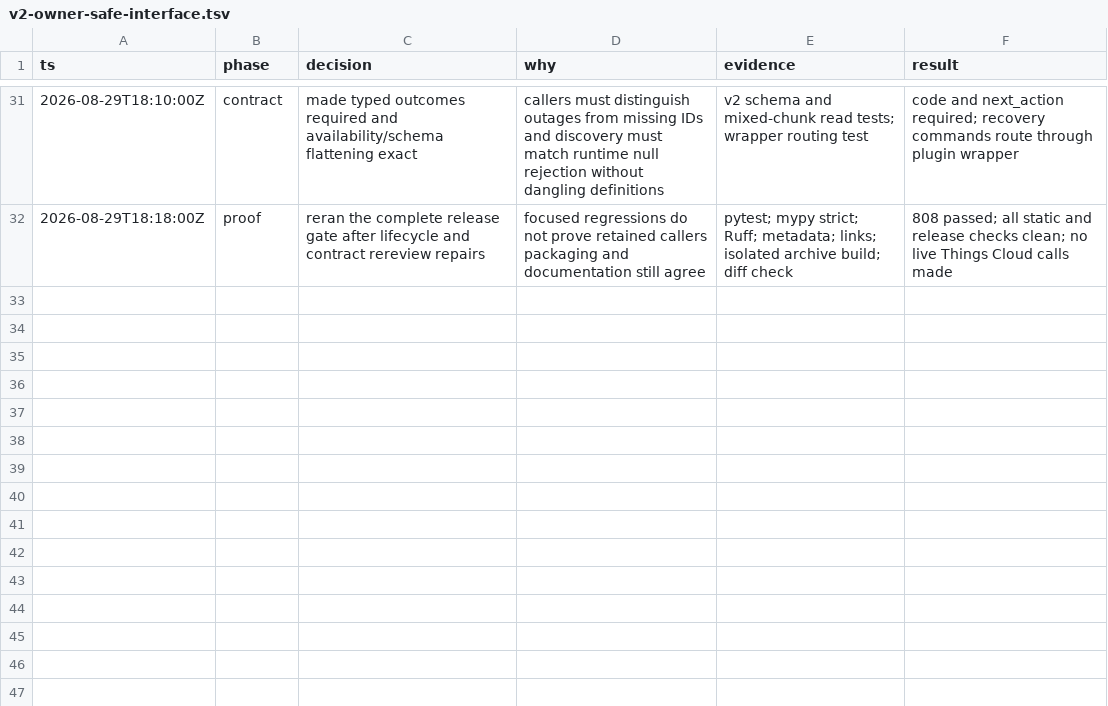
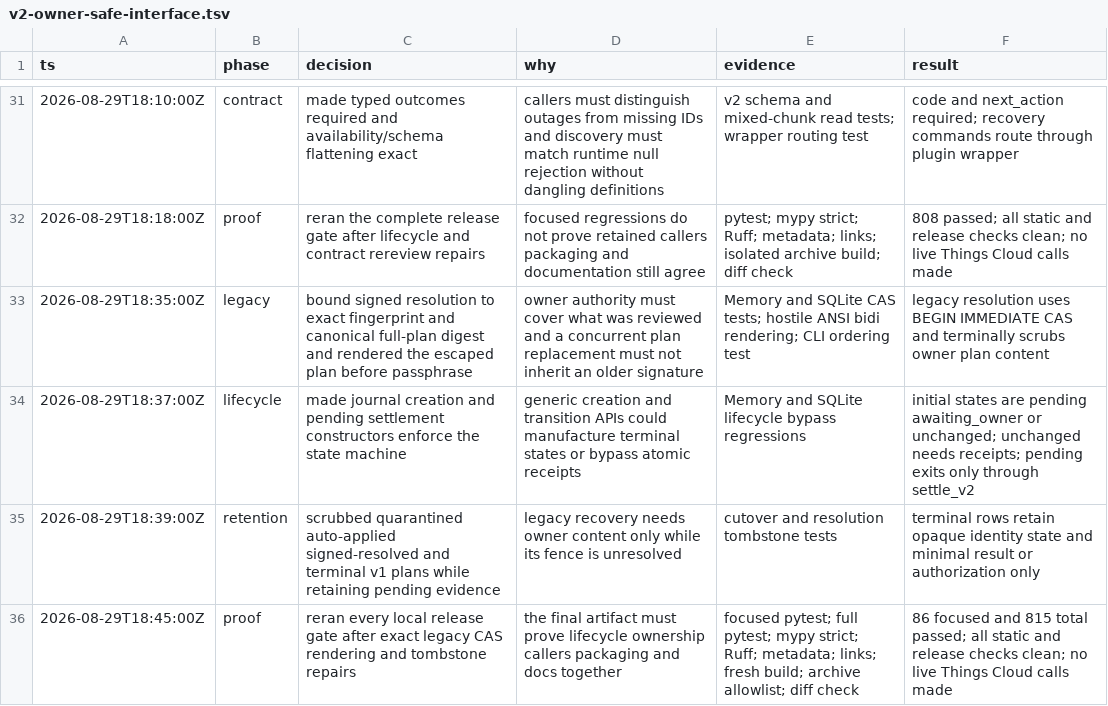
Before and after one commit to matsvarn/things3-orchestrator, a TSV file: .audit/v2-owner-safe-interface.tsv, drawn as a sheet; only a part is shown, gaps mark what is left out; the diff names each change by its address in the sheet, - before the commit and + after, or states it on an @@ line.

Commit message:
fix: bind and tombstone legacy recovery

```diff
--- a/.audit/v2-owner-safe-interface.tsv
+++ b/.audit/v2-owner-safe-interface.tsv
+row 33: 2026-08-29T18:35:00Z | legacy | bound signed resolution to exact fingerprint and canonical full-plan digest and rendered the escaped plan before passphrase | owner authority must cover what was reviewed and a concurrent plan replacement must not inherit an older signature | Memory and SQLite CAS tests; hostile ANSI bidi rendering; CLI ordering test | legacy resolution uses BEGIN IMMEDIATE CAS and terminally scrubs owner plan content
+row 34: 2026-08-29T18:37:00Z | lifecycle | made journal creation and pending settlement constructors enforce the state machine | generic creation and transition APIs could manufacture terminal states or bypass atomic receipts | Memory and SQLite lifecycle bypass regressions | initial states are pending awaiting_owner or unchanged; unchanged needs receipts; pending exits only through settle_v2
+row 35: 2026-08-29T18:39:00Z | retention | scrubbed quarantined auto-applied signed-resolved and terminal v1 plans while retaining pending evidence | legacy recovery needs owner content only while its fence is unresolved | cutover and resolution tombstone tests | terminal rows retain opaque identity state and minimal result or authorization only
+row 36: 2026-08-29T18:45:00Z | proof | reran every local release gate after exact legacy CAS rendering and tombstone repairs | the final artifact must prove lifecycle ownership callers packaging and docs together | focused pytest; full pytest; mypy strict; Ruff; metadata; links; fresh build; archive allowlist; diff check | 86 focused and 815 total passed; all static and release checks clean; no live Things Cloud calls made
```
Also changed, not shown: 10 other files.
